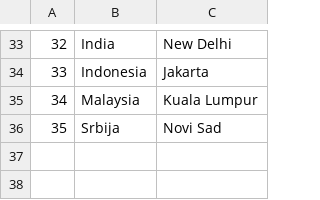
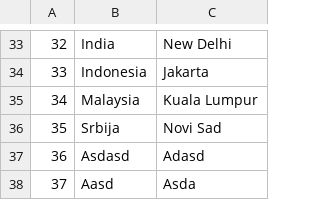
Before and after one commit to seli0001/SIMS-Projekat, a CSV file: SIMS/SIMS/Resources/Data/Locations.csv, drawn as a sheet; only a part is shown, gaps mark what is left out; the diff names each change by its address in the sheet, - before the commit and + after, or states it on an @@ line.

```diff
--- a/SIMS/SIMS/Resources/Data/Locations.csv
+++ b/SIMS/SIMS/Resources/Data/Locations.csv
+row 37: 36 | Asdasd | Adasd
+row 38: 37 | Aasd | Asda
```
Also changed, not shown: SIMS/SIMS/Resources/Data/Accommodations.csv, SIMS/SIMS/Resources/Data/Reservations.csv, 21 other files.
